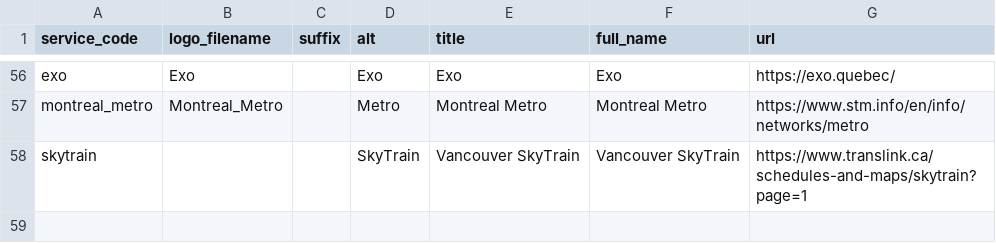
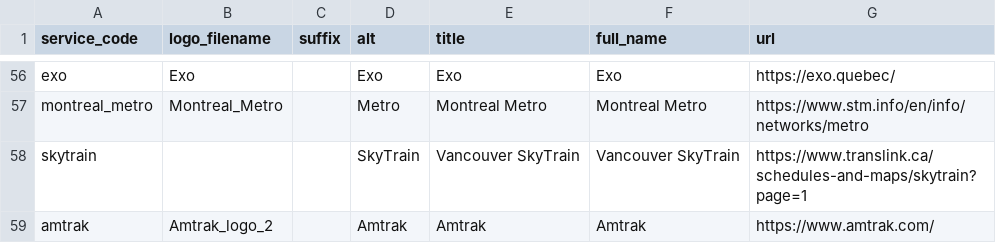
Before and after one commit to neroden/timetable_kit, a CSV file: timetable_kit/connecting_services/connecting_services.csv, drawn as a sheet; only a part is shown, gaps mark what is left out; the diff names each change by its address in the sheet, - before the commit and + after, or states it on an @@ line.

Commit message:
VIA Rail: Add connecting services data (incomplete); add Amtrak as a connecting service.

```diff
--- a/timetable_kit/connecting_services/connecting_services.csv
+++ b/timetable_kit/connecting_services/connecting_services.csv
+row 59: amtrak | Amtrak_logo_2 |  | Amtrak | Amtrak | Amtrak | https://www.amtrak.com/
```
Also changed, not shown: 2 other files.
